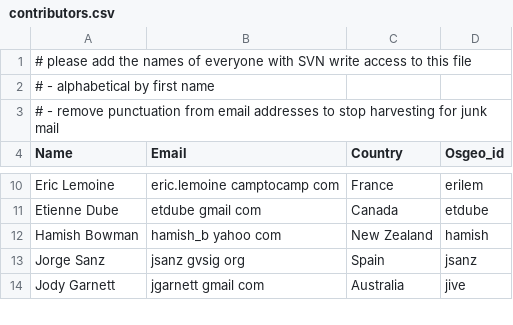
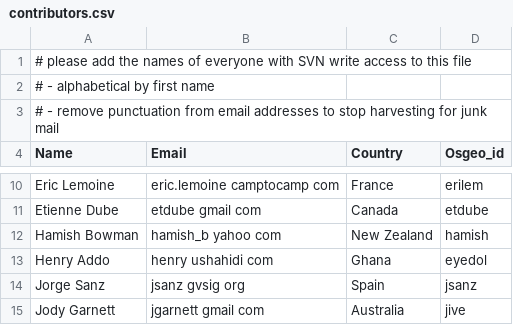
Before and after one commit to OSGeo/OSGeoLive, a CSV file: contributors.csv, drawn as a sheet; only a part is shown, gaps mark what is left out; the diff names each change by its address in the sheet, - before the commit and + after, or states it on an @@ line.

Commit message:
Added my name
git-svn-id: http://svn.osgeo.org/osgeo/livedvd/gisvm/trunk@3512 7da46fd8-bd2a-0410-a152-cf9810cf5b10

```diff
--- a/contributors.csv
+++ b/contributors.csv
+row 13: Henry Addo | henry ushahidi com | Ghana | eyedol
```
